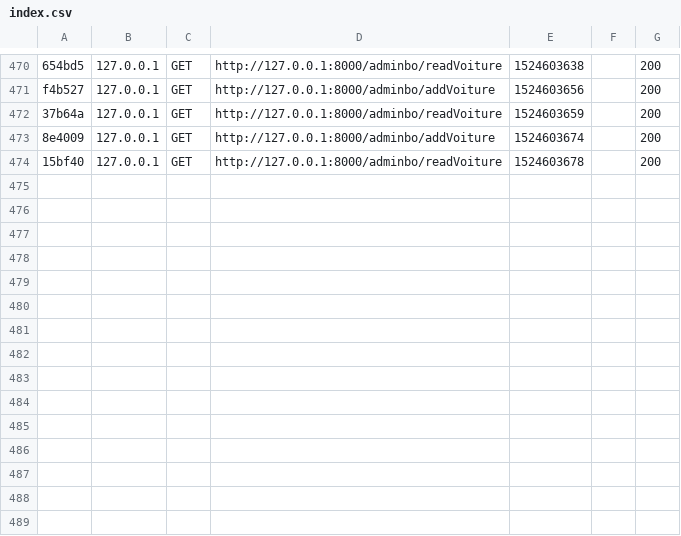
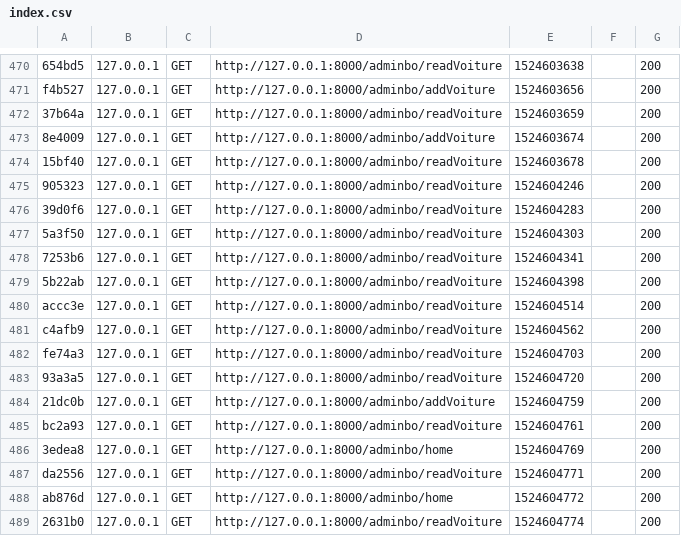
Before and after one commit to Virkin/CovoitSymf, a CSV file: var/cache/dev/profiler/index.csv, drawn as a sheet; only a part is shown, gaps mark what is left out.

```diff
--- a/var/cache/dev/profiler/index.csv
+++ b/var/cache/dev/profiler/index.csv
@@ -474 +474,16 @@ f4b527,127.0.0.1,GET,http://127.0.0.1:8000/adminbo/addVoiture,1524603656,,200
 15bf40,127.0.0.1,GET,http://127.0.0.1:8000/adminbo/readVoiture,1524603678,,200
+905323,127.0.0.1,GET,http://127.0.0.1:8000/adminbo/readVoiture,1524604246,,200
+39d0f6,127.0.0.1,GET,http://127.0.0.1:8000/adminbo/readVoiture,1524604283,,200
+5a3f50,127.0.0.1,GET,http://127.0.0.1:8000/adminbo/readVoiture,1524604303,,200
+7253b6,127.0.0.1,GET,http://127.0.0.1:8000/adminbo/readVoiture,1524604341,,200
+5b22ab,127.0.0.1,GET,http://127.0.0.1:8000/adminbo/readVoiture,1524604398,,200
+accc3e,127.0.0.1,GET,http://127.0.0.1:8000/adminbo/readVoiture,1524604514,,200
+c4afb9,127.0.0.1,GET,http://127.0.0.1:8000/adminbo/readVoiture,1524604562,,200
+fe74a3,127.0.0.1,GET,http://127.0.0.1:8000/adminbo/readVoiture,1524604703,,200
+93a3a5,127.0.0.1,GET,http://127.0.0.1:8000/adminbo/readVoiture,1524604720,,200
+21dc0b,127.0.0.1,GET,http://127.0.0.1:8000/adminbo/addVoiture,1524604759,,200
+bc2a93,127.0.0.1,GET,http://127.0.0.1:8000/adminbo/readVoiture,1524604761,,200
+3edea8,127.0.0.1,GET,http://127.0.0.1:8000/adminbo/home,1524604769,,200
+da2556,127.0.0.1,GET,http://127.0.0.1:8000/adminbo/readVoiture,1524604771,,200
+ab876d,127.0.0.1,GET,http://127.0.0.1:8000/adminbo/home,1524604772,,200
+2631b0,127.0.0.1,GET,http://127.0.0.1:8000/adminbo/readVoiture,1524604774,,200
```
Also changed, not shown: 2 other files.
